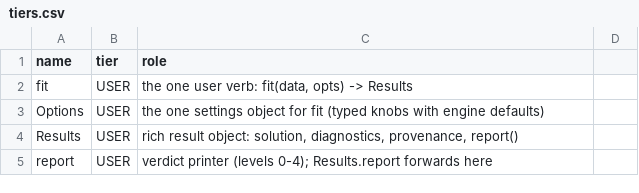
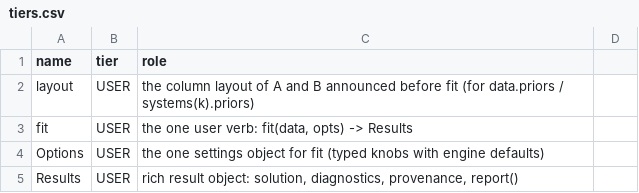
Before and after one commit to astrobayer/lsqvce, a CSV file: dev/docs_src/tiers.csv, drawn as a sheet; only a part is shown; the shorter side is filled out with more unchanged rows; the diff names each change by its address in the sheet, - before the commit and + after, or states it on an @@ line.

```diff
--- a/dev/docs_src/tiers.csv
+++ b/dev/docs_src/tiers.csv
+row 2: layout | USER | the column layout of A and B announced before fit (for data.priors / systems(k).priors)
```
Also changed, not shown: dev/docs_src/error_ids.csv, 12 other files.
